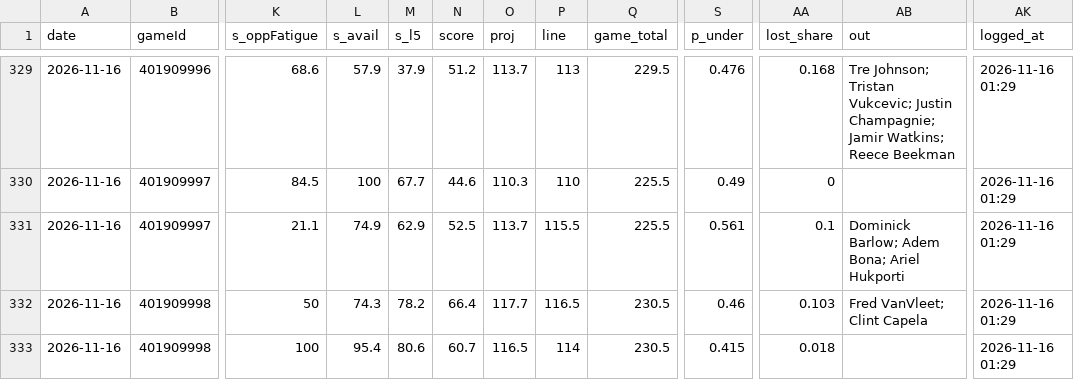
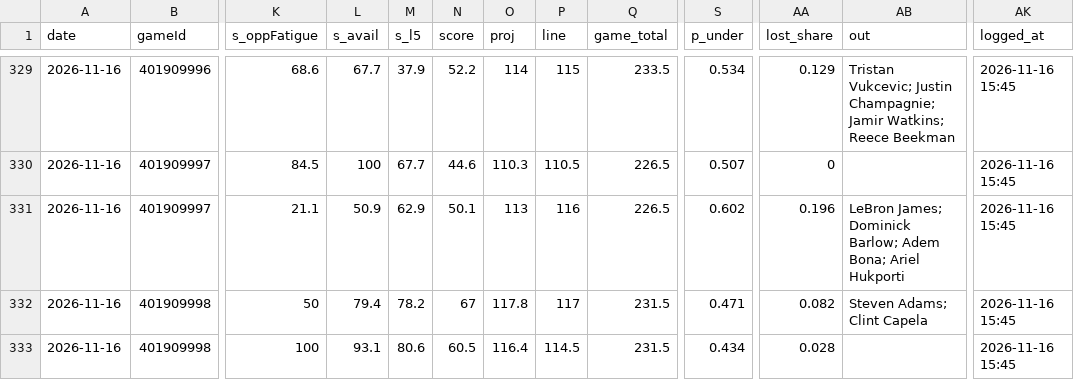
Before and after one commit to Johnbrick123/nba-unders, a CSV file: monitor/log_2026-27.csv, drawn as a sheet; only a part is shown, gaps mark what is left out; the diff covers the shown part only; the diff names each change by its address in the sheet, - before the commit and + after, or states it on an @@ line.

```diff
--- a/monitor/log_2026-27.csv
+++ b/monitor/log_2026-27.csv
-L329 (s_avail): 57.9
+L329 (s_avail): 67.7
-N329 (score): 51.2
+N329 (score): 52.2
-O329 (proj): 113.7
+O329 (proj): 114
-P329 (line): 113
+P329 (line): 115
-Q329 (game_total): 229.5
+Q329 (game_total): 233.5
-S329 (p_under): 0.476
+S329 (p_under): 0.534
-AA329 (lost_share): 0.168
+AA329 (lost_share): 0.129
-AB329 (out): Tre Johnson; Tristan Vukcevic;…
+AB329 (out): Tristan Vukcevic;…
-AK329:AK333 (logged_at): 2026-11-16 01:29
+AK329:AK333 (logged_at): 2026-11-16 15:45
-P330 (line): 110
+P330 (line): 110.5
-Q330:Q331 (game_total): 225.5
+Q330:Q331 (game_total): 226.5
-S330 (p_under): 0.49
+S330 (p_under): 0.507
-L331 (s_avail): 74.9
+L331 (s_avail): 50.9
-N331 (score): 52.5
+N331 (score): 50.1
-O331 (proj): 113.7
+O331 (proj): 113
-P331 (line): 115.5
+P331 (line): 116
-S331 (p_under): 0.561
+S331 (p_under): 0.602
-AA331 (lost_share): 0.1
+AA331 (lost_share): 0.196
-AB331 (out): Dominick Barlow;…
+AB331 (out): LeBron James; Dominick Barlow;…
-L332 (s_avail): 74.3
+L332 (s_avail): 79.4
-N332 (score): 66.4
+N332 (score): 67
-O332 (proj): 117.7
+O332 (proj): 117.8
-P332 (line): 116.5
+P332 (line): 117
-Q332:Q333 (game_total): 230.5
+Q332:Q333 (game_total): 231.5
-S332 (p_under): 0.46
+S332 (p_under): 0.471
-AA332 (lost_share): 0.103
+AA332 (lost_share): 0.082
-AB332 (out): Fred VanVleet; Clint Capela
+AB332 (out): Steven Adams; Clint Capela
-L333 (s_avail): 95.4
+L333 (s_avail): 93.1
-N333 (score): 60.7
+N333 (score): 60.5
-O333 (proj): 116.5
+O333 (proj): 116.4
-P333 (line): 114
+P333 (line): 114.5
-S333 (p_under): 0.415
+S333 (p_under): 0.434
-AA333 (lost_share): 0.018
+AA333 (lost_share): 0.028
```
Also changed, not shown: 63 edited cells elsewhere in this file, 7 other files.
